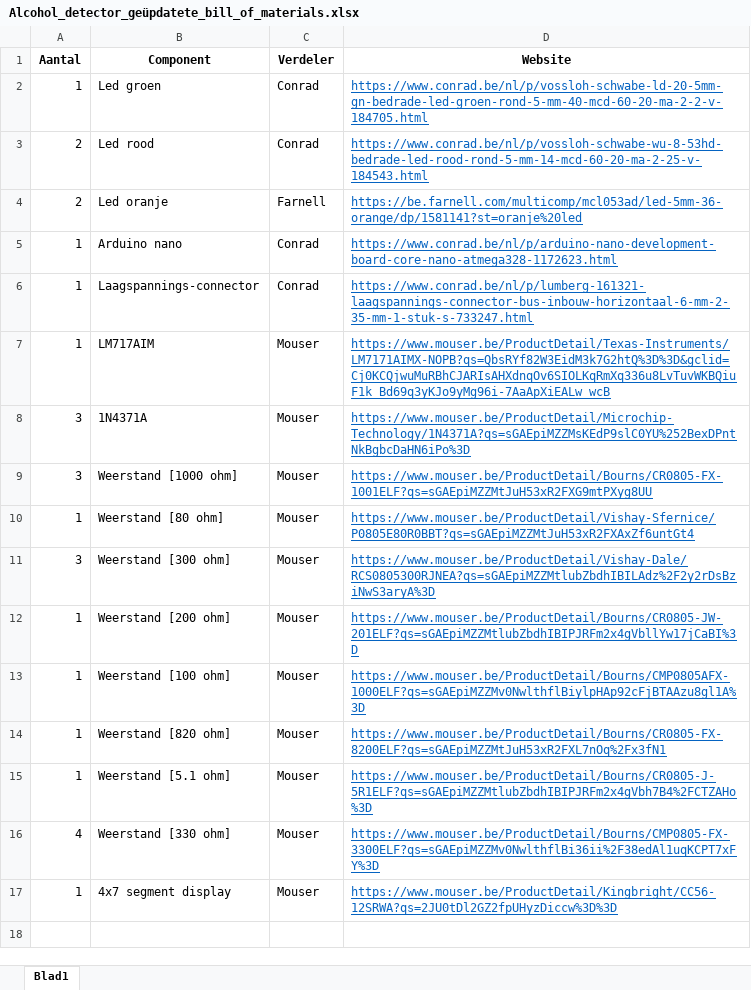
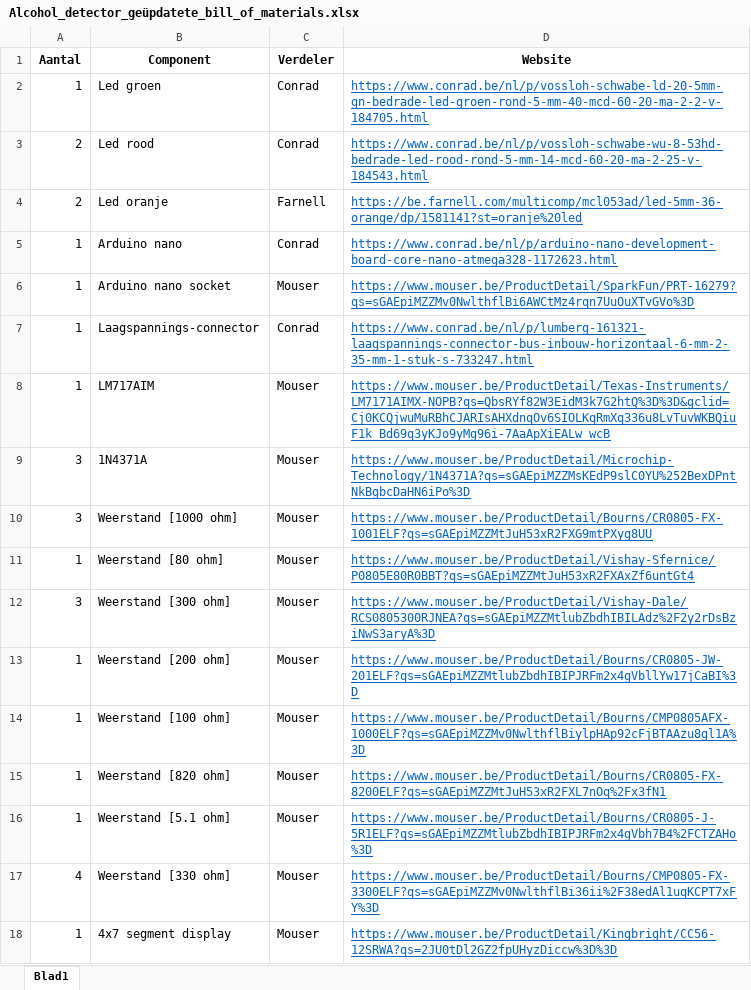
Before and after one commit to GijsJackersPXL/Elektronische-systemen-2, an Excel workbook: Alcohol_detector_geüpdatete_bill_of_materials.xlsx, sheet Blad1, drawn as a sheet; values as stored, in another font and other column widths than the file's, no borders; the diff names each change by its address in the sheet, - before the commit and + after, or states it on an @@ line.

Commit message:
Update Alcohol_detector_geüpdatete_bill_of_materials.xlsx

```diff
--- a/Alcohol_detector_geüpdatete_bill_of_materials.xlsx (sheet Blad1)
+++ b/Alcohol_detector_geüpdatete_bill_of_materials.xlsx (sheet Blad1)
+row 6: 1 | Arduino nano socket | Mouser | https://www.mouser.be/ProductDetail/SparkFun/PRT-16279?qs=sGAEpiMZZMv0NwlthflBi6AWCtMz4rqn7UuOuXTvGVo%3D
```
